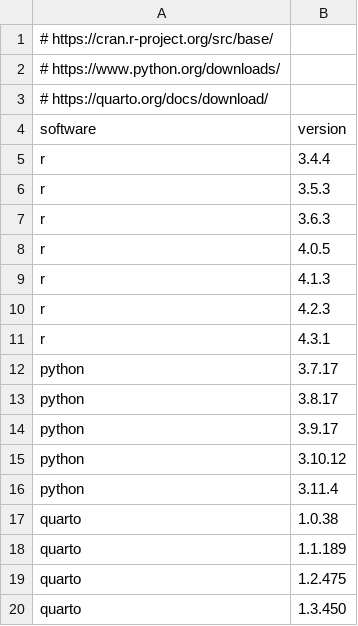
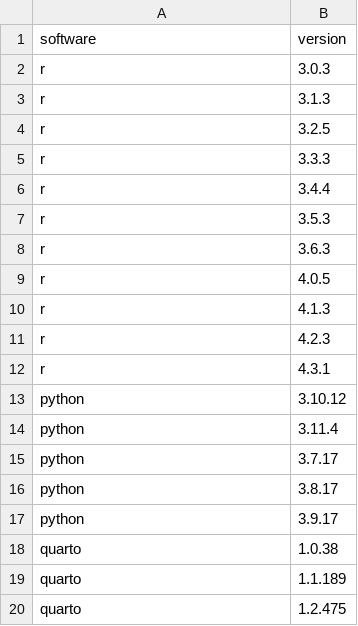
Before and after one commit to jumpingrivers/audit.base, a CSV file: inst/extdata/versions/software.csv, drawn as a sheet; only a part is shown; the shorter side is filled out with more unchanged rows.

Commit message:
feat: Use Posit API for latest R/Py/Quarto versions

```diff
--- a/inst/extdata/versions/software.csv
+++ b/inst/extdata/versions/software.csv
@@ -1,5 +1,6 @@
-# https://cran.r-project.org/src/base/
-# https://www.python.org/downloads/
-# https://quarto.org/docs/download/
 software,version
+r,3.0.3
+r,3.1.3
+r,3.2.5
+r,3.3.3
 r,3.4.4
@@ -11,2 +12,4 @@ r,4.2.3
 r,4.3.1
+python,3.10.12
+python,3.11.4
 python,3.7.17
@@ -14,4 +17,2 @@ python,3.8.17
 python,3.9.17
-python,3.10.12
-python,3.11.4
 quarto,1.0.38
```
Also changed, not shown: 5 other files.
